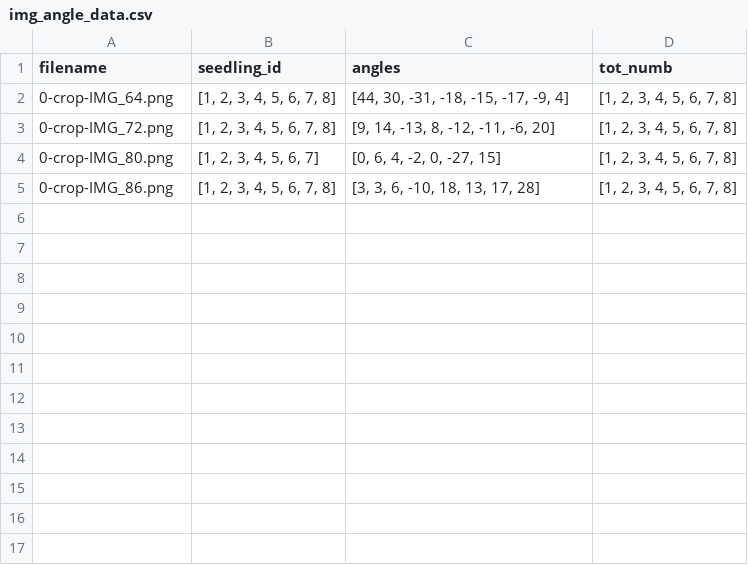
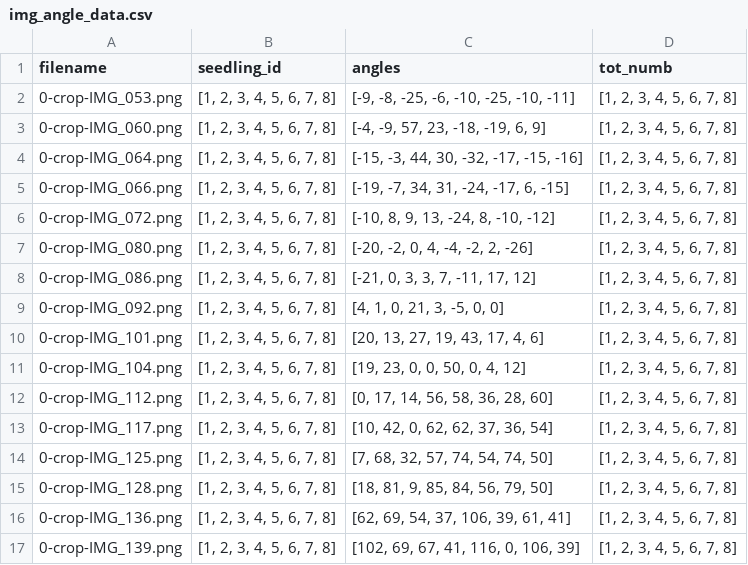
Before and after one commit to SRobertGroup/DLhook, a CSV file: img_angle_data.csv, drawn as a sheet.

Commit message:
Cleaning example_data

```diff
--- a/img_angle_data.csv
+++ b/img_angle_data.csv
@@ -1,5 +1,17 @@
 filename,seedling_id,angles,tot_numb
-0-crop-IMG_64.png,"[1, 2, 3, 4, 5, 6, 7, 8]","[44, 30, -31, -18, -15, -17, -9, 4]","[1, 2, 3, 4, 5, 6, 7, 8]"
-0-crop-IMG_72.png,"[1, 2, 3, 4, 5, 6, 7, 8]","[9, 14, -13, 8, -12, -11, -6, 20]","[1, 2, 3, 4, 5, 6, 7, 8]"
-0-crop-IMG_80.png,"[1, 2, 3, 4, 5, 6, 7]","[0, 6, 4, -2, 0, -27, 15]","[1, 2, 3, 4, 5, 6, 7, 8]"
-0-crop-IMG_86.png,"[1, 2, 3, 4, 5, 6, 7, 8]","[3, 3, 6, -10, 18, 13, 17, 28]","[1, 2, 3, 4, 5, 6, 7, 8]"
+0-crop-IMG_053.png,"[1, 2, 3, 4, 5, 6, 7, 8]","[-9, -8, -25, -6, -10, -25, -10, -11]","[1, 2, 3, 4, 5, 6, 7, 8]"
+0-crop-IMG_060.png,"[1, 2, 3, 4, 5, 6, 7, 8]","[-4, -9, 57, 23, -18, -19, 6, 9]","[1, 2, 3, 4, 5, 6, 7, 8]"
+0-crop-IMG_064.png,"[1, 2, 3, 4, 5, 6, 7, 8]","[-15, -3, 44, 30, -32, -17, -15, -16]","[1, 2, 3, 4, 5, 6, 7, 8]"
+0-crop-IMG_066.png,"[1, 2, 3, 4, 5, 6, 7, 8]","[-19, -7, 34, 31, -24, -17, 6, -15]","[1, 2, 3, 4, 5, 6, 7, 8]"
+0-crop-IMG_072.png,"[1, 2, 3, 4, 5, 6, 7, 8]","[-10, 8, 9, 13, -24, 8, -10, -12]","[1, 2, 3, 4, 5, 6, 7, 8]"
+0-crop-IMG_080.png,"[1, 2, 3, 4, 5, 6, 7, 8]","[-20, -2, 0, 4, -4, -2, 2, -26]","[1, 2, 3, 4, 5, 6, 7, 8]"
+0-crop-IMG_086.png,"[1, 2, 3, 4, 5, 6, 7, 8]","[-21, 0, 3, 3, 7, -11, 17, 12]","[1, 2, 3, 4, 5, 6, 7, 8]"
+0-crop-IMG_092.png,"[1, 2, 3, 4, 5, 6, 7, 8]","[4, 1, 0, 21, 3, -5, 0, 0]","[1, 2, 3, 4, 5, 6, 7, 8]"
+0-crop-IMG_101.png,"[1, 2, 3, 4, 5, 6, 7, 8]","[20, 13, 27, 19, 43, 17, 4, 6]","[1, 2, 3, 4, 5, 6, 7, 8]"
+0-crop-IMG_104.png,"[1, 2, 3, 4, 5, 6, 7, 8]","[19, 23, 0, 0, 50, 0, 4, 12]","[1, 2, 3, 4, 5, 6, 7, 8]"
+0-crop-IMG_112.png,"[1, 2, 3, 4, 5, 6, 7, 8]","[0, 17, 14, 56, 58, 36, 28, 60]","[1, 2, 3, 4, 5, 6, 7, 8]"
+0-crop-IMG_117.png,"[1, 2, 3, 4, 5, 6, 7, 8]","[10, 42, 0, 62, 62, 37, 36, 54]","[1, 2, 3, 4, 5, 6, 7, 8]"
+0-crop-IMG_125.png,"[1, 2, 3, 4, 5, 6, 7, 8]","[7, 68, 32, 57, 74, 54, 74, 50]","[1, 2, 3, 4, 5, 6, 7, 8]"
+0-crop-IMG_128.png,"[1, 2, 3, 4, 5, 6, 7, 8]","[18, 81, 9, 85, 84, 56, 79, 50]","[1, 2, 3, 4, 5, 6, 7, 8]"
+0-crop-IMG_136.png,"[1, 2, 3, 4, 5, 6, 7, 8]","[62, 69, 54, 37, 106, 39, 61, 41]","[1, 2, 3, 4, 5, 6, 7, 8]"
+0-crop-IMG_139.png,"[1, 2, 3, 4, 5, 6, 7, 8]","[102, 69, 67, 41, 116, 0, 106, 39]","[1, 2, 3, 4, 5, 6, 7, 8]"
```
Also changed, not shown: 23 other files.
